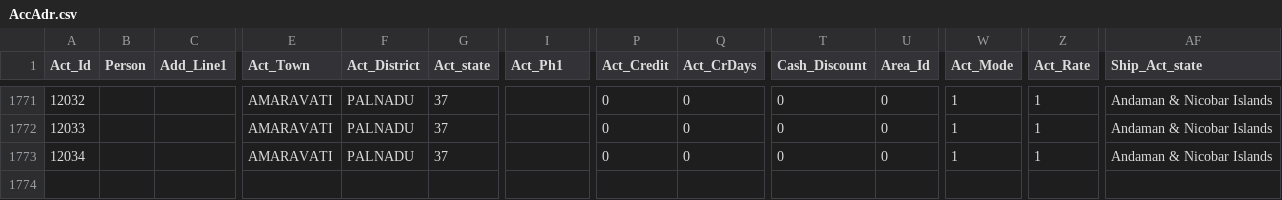
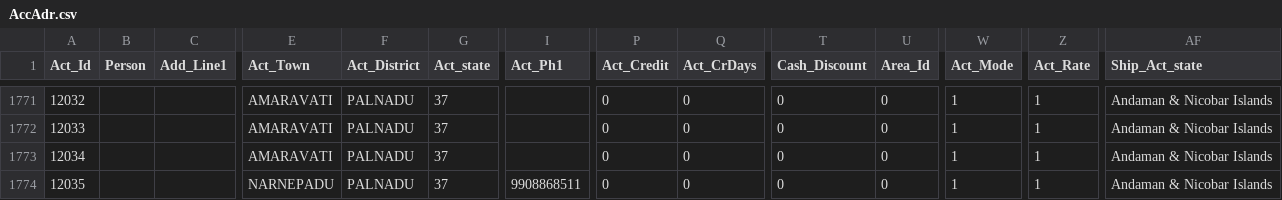
Before and after one commit to krishnasai-narayana/3goils, a CSV file: data/AccAdr.csv, drawn as a sheet; only a part is shown, gaps mark what is left out; rows hold the shown columns only; the diff names each change by its address in the sheet, - before the commit and + after, or states it on an @@ line.

```diff
--- a/data/AccAdr.csv
+++ b/data/AccAdr.csv
+row 1774: 12035 |  |  | NARNEPADU | PALNADU | 37 | 9908868511 | 0 | 0 | 0 | 0 | 1 | 1 | Andaman & Nicobar Islands
```
Also changed, not shown: data/Accmst.csv, data/CreditCard.csv, 10 other files.
